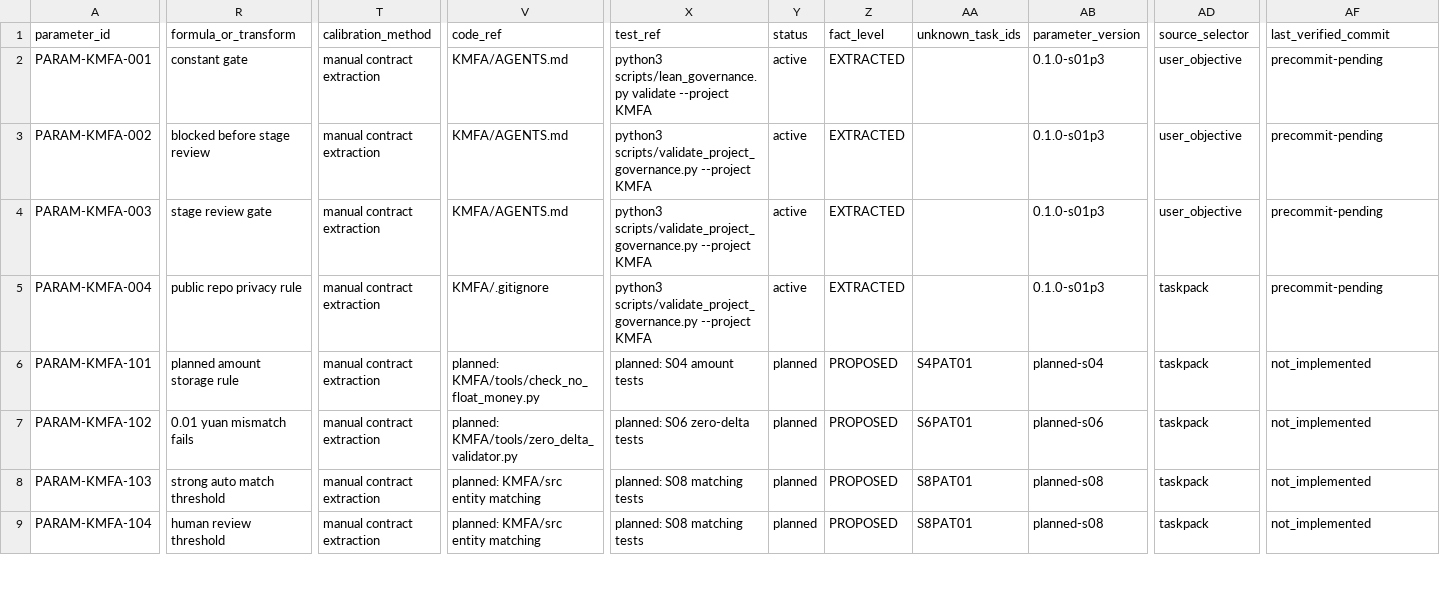
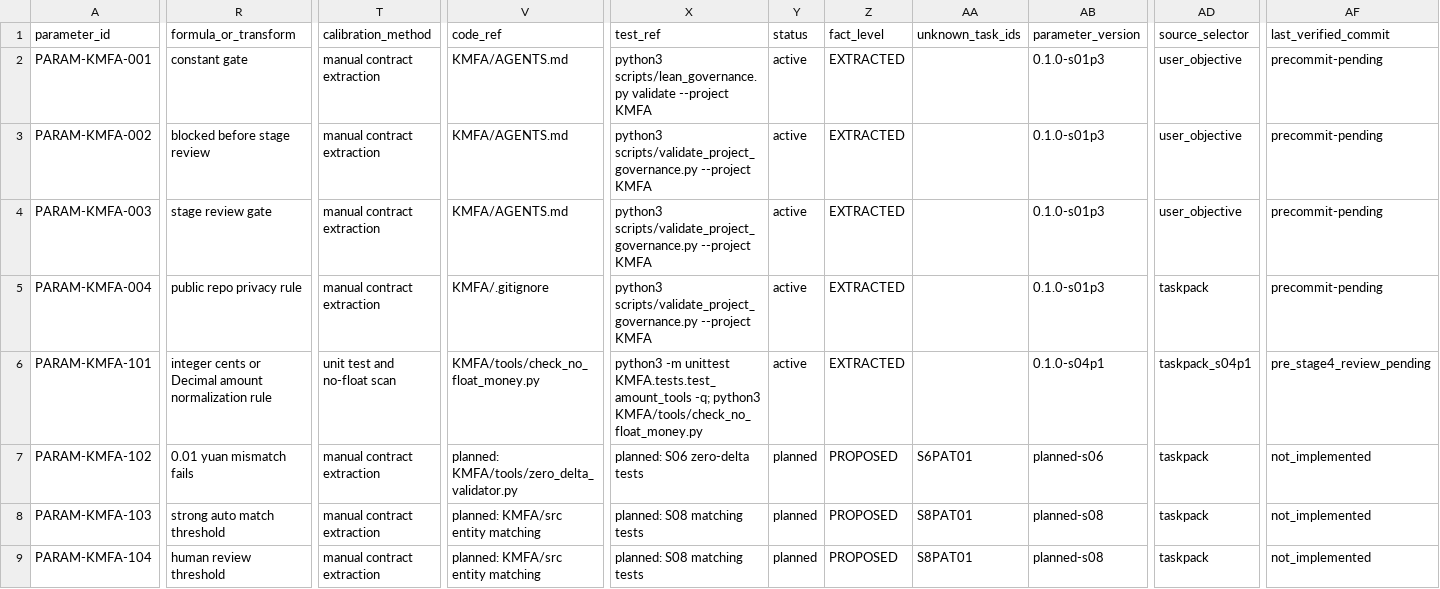
Before and after one commit to LinzeColin/KMOS, a CSV file: KMFA/docs/governance/parameter_registry.csv, drawn as a sheet; only a part is shown, gaps mark what is left out; the diff covers the shown part only; the diff names each change by its address in the sheet, - before the commit and + after, or states it on an @@ line.

Commit message:
Add KMFA S04-P1 amount tools

```diff
--- a/KMFA/docs/governance/parameter_registry.csv
+++ b/KMFA/docs/governance/parameter_registry.csv
-R6 (formula_or_transform): planned amount storage rule
+R6 (formula_or_transform): integer cents or Decimal amount normalization rule
-T6 (calibration_method): manual contract extraction
+T6 (calibration_method): unit test and no-float scan
-V6 (code_ref): planned: KMFA/tools/check_no_float_money.py
+V6 (code_ref): KMFA/tools/check_no_float_money.py
-X6 (test_ref): planned: S04 amount tests
+X6 (test_ref): python3 -m unittest KMFA.tests.test_amount_tools -q; python3 KMFA/tools/check_no_float_money.py
-Y6 (status): planned
+Y6 (status): active
-Z6 (fact_level): PROPOSED
+Z6 (fact_level): EXTRACTED
-AA6 (unknown_task_ids): S4PAT01
+AA6 (unknown_task_ids): (empty)
-AB6 (parameter_version): planned-s04
+AB6 (parameter_version): 0.1.0-s04p1
-AD6 (source_selector): taskpack
+AD6 (source_selector): taskpack_s04p1
-AF6 (last_verified_commit): not_implemented
+AF6 (last_verified_commit): pre_stage4_review_pending
```
Also changed, not shown: 2 edited cells elsewhere in this file, 30 other files.
